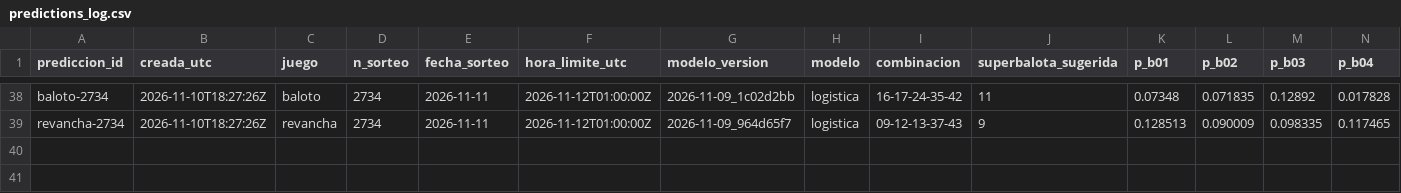
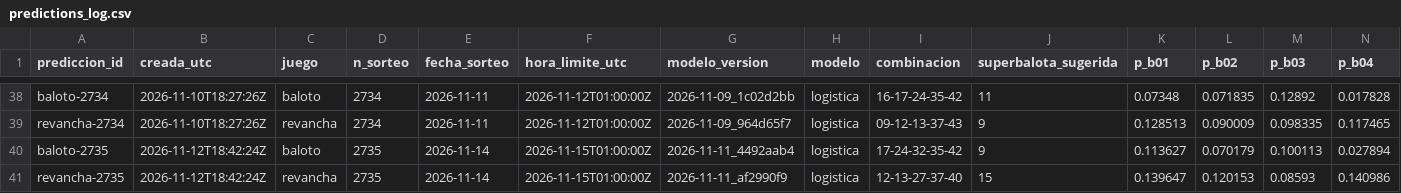
Before and after one commit to ronaldo-duran/baloto-fun-ML, a CSV file: predictions/predictions_log.csv, drawn as a sheet; only a part is shown, gaps mark what is left out; rows hold the shown columns only; the diff names each change by its address in the sheet, - before the commit and + after, or states it on an @@ line.

```diff
--- a/predictions/predictions_log.csv
+++ b/predictions/predictions_log.csv
+row 40: baloto-2735 | 2026-11-12T18:42:24Z | baloto | 2735 | 2026-11-14 | 2026-11-15T01:00:00Z | 2026-11-11_4492aab4 | logistica | 17-24-32-35-42 | 9 | 0.113627 | 0.070179 | 0.100113 | 0.027894
+row 41: revancha-2735 | 2026-11-12T18:42:24Z | revancha | 2735 | 2026-11-14 | 2026-11-15T01:00:00Z | 2026-11-11_af2990f9 | logistica | 12-13-27-37-40 | 15 | 0.139647 | 0.120153 | 0.08593 | 0.140986
```
Also changed, not shown: data/processed/draws.csv, predictions/reconciliation_log.csv, 15 other files.
